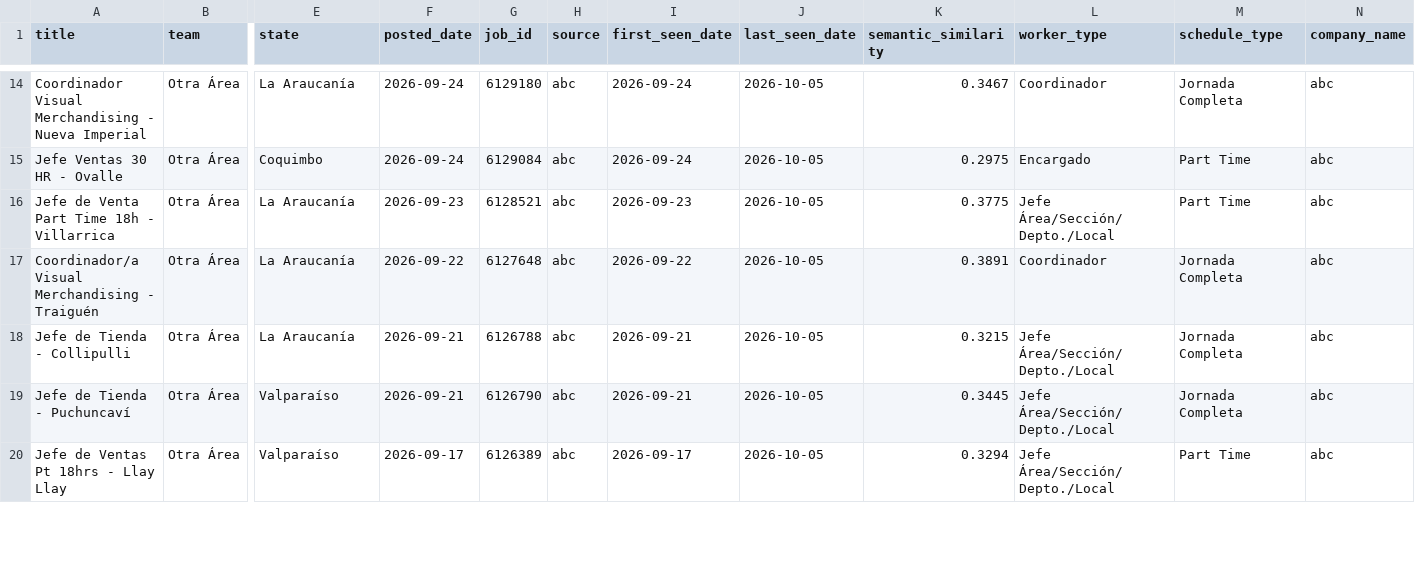
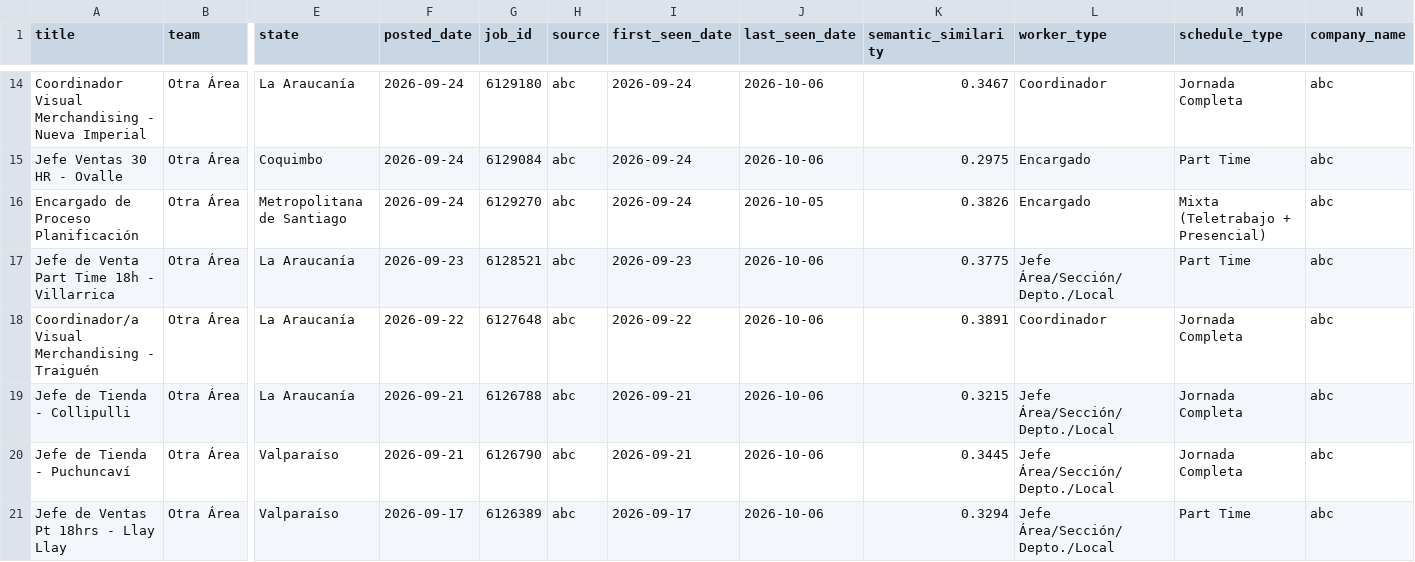
Before and after one commit to BarbaraPFloresRios/JobTrackerChile, a CSV file: data/raw/abc_jobs.csv, drawn as a sheet; only a part is shown, gaps mark what is left out; addresses are those after the commit; rows hold the shown columns only; the diff covers the shown part only; the diff names each change by its address in the sheet, - before the commit and + after, or states it on an @@ line.

```diff
--- a/data/raw/abc_jobs.csv
+++ b/data/raw/abc_jobs.csv
-J14:J15 (last_seen_date): 2026-10-05
+J14:J15 (last_seen_date): 2026-10-06
+row 16: Encargado de Proceso Planificación | Otra Área | Metropolitana de Santiago | 2026-09-24 | 6129270 | abc | 2026-09-24 | 2026-10-05 | 0.3826 | Encargado | Mixta (Teletrabajo + Presencial) | abc
-J17:J21 (last_seen_date): 2026-10-05
+J17:J21 (last_seen_date): 2026-10-06
```
Also changed, not shown: 2 added rows, 2 removed rows and 68 edited cells elsewhere in this file, data/raw/carozzi_jobs.csv, data/raw/forus_jobs.csv, 19 other files.
